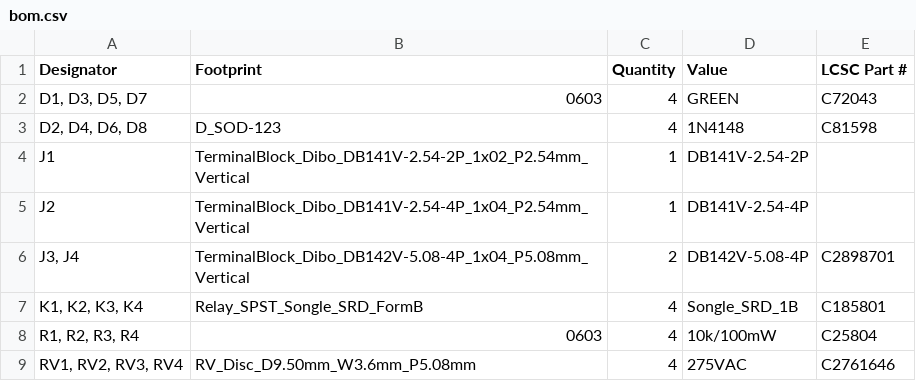
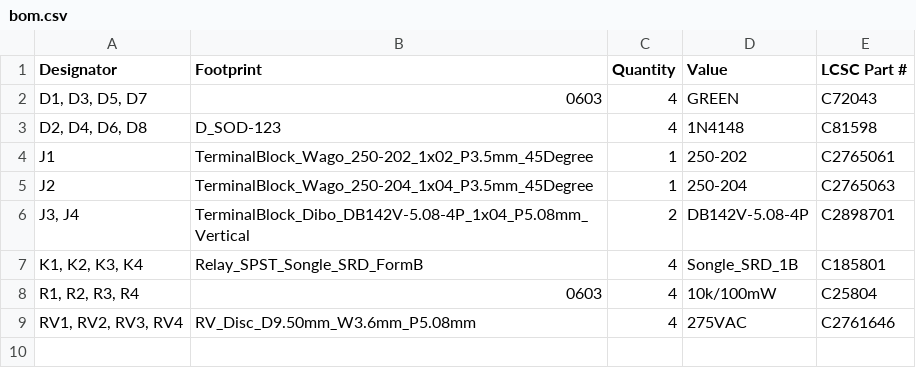
Before and after one commit to thermseekr/relay-24v-4ch-12a-nc, a CSV file: V1/production/bom.csv, drawn as a sheet; the diff names each change by its address in the sheet, - before the commit and + after, or states it on an @@ line.

Commit message:
Replaced input terminal blocks for 3.5mm pitch.

```diff
--- a/V1/production/bom.csv
+++ b/V1/production/bom.csv
-B4 (Footprint): TerminalBlock_Dibo_DB141V-2.54-2P_1x02_P2.54mm_Vertical
+B4 (Footprint): TerminalBlock_Wago_250-202_1x02_P3.5mm_45Degree
-D4 (Value): DB141V-2.54-2P
+D4 (Value): 250-202
-E4 (LCSC Part #): (empty)
+E4 (LCSC Part #): C2765061
-B5 (Footprint): TerminalBlock_Dibo_DB141V-2.54-4P_1x04_P2.54mm_Vertical
+B5 (Footprint): TerminalBlock_Wago_250-204_1x04_P3.5mm_45Degree
-D5 (Value): DB141V-2.54-4P
+D5 (Value): 250-204
-E5 (LCSC Part #): (empty)
+E5 (LCSC Part #): C2765063
```
Also changed, not shown: V1/production/positions.csv, 12 other files.
